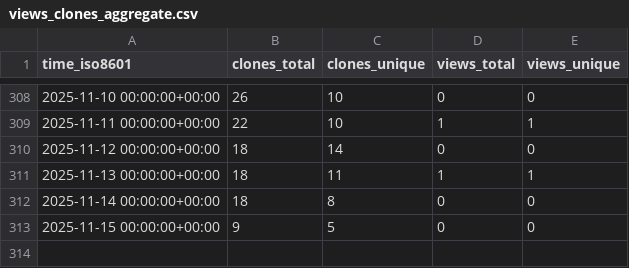
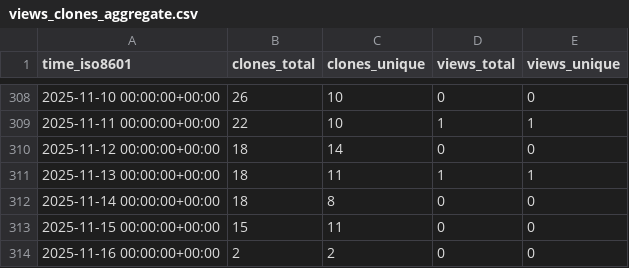
Before and after one commit to PennSIVE/ComBatFamQC, a CSV file: PennSIVE/ComBatFamQC/ghrs-data/views_clones_aggregate.csv, drawn as a sheet; only a part is shown, gaps mark what is left out.

```diff
--- a/PennSIVE/ComBatFamQC/ghrs-data/views_clones_aggregate.csv
+++ b/PennSIVE/ComBatFamQC/ghrs-data/views_clones_aggregate.csv
@@ -312,2 +312,3 @@ time_iso8601,clones_total,clones_unique,views_total,views_unique
 2025-11-14 00:00:00+00:00,18,8,0,0
-2025-11-15 00:00:00+00:00,9,5,0,0
+2025-11-15 00:00:00+00:00,15,11,0,0
+2025-11-16 00:00:00+00:00,2,2,0,0
```
Also changed, not shown: 1 other file.
